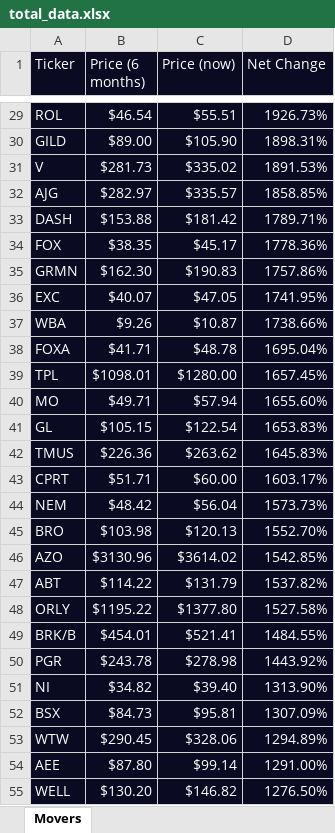
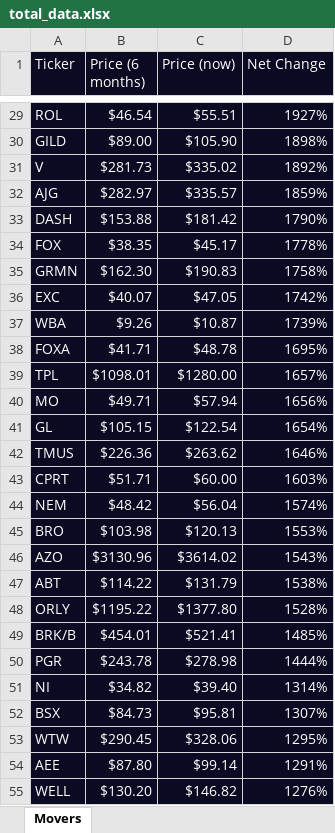
Before and after one commit to JoseMelvin-Calleja/Quantitative-Momentuem-Investing-Strategy, an Excel workbook: total_data.xlsx, sheet Movers, drawn as a sheet; only a part is shown, gaps mark what is left out; values as stored, in another font and other column widths than the file's, no borders; the diff covers the shown part only; the diff names each change by its address in the sheet, - before the commit and + after, or states it on an @@ line.

```diff
--- a/total_data.xlsx (sheet Movers)
+++ b/total_data.xlsx (sheet Movers)
-D29 (Net Change): 1926.73%
+D29 (Net Change): 1927%
-D30 (Net Change): 1898.31%
+D30 (Net Change): 1898%
-D31 (Net Change): 1891.53%
+D31 (Net Change): 1892%
-D32 (Net Change): 1858.85%
+D32 (Net Change): 1859%
-D33 (Net Change): 1789.71%
+D33 (Net Change): 1790%
-D34 (Net Change): 1778.36%
+D34 (Net Change): 1778%
-D35 (Net Change): 1757.86%
+D35 (Net Change): 1758%
-D36 (Net Change): 1741.95%
+D36 (Net Change): 1742%
-D37 (Net Change): 1738.66%
+D37 (Net Change): 1739%
-D38 (Net Change): 1695.04%
+D38 (Net Change): 1695%
-D39 (Net Change): 1657.45%
+D39 (Net Change): 1657%
-D40 (Net Change): 1655.60%
+D40 (Net Change): 1656%
-D41 (Net Change): 1653.83%
+D41 (Net Change): 1654%
-D42 (Net Change): 1645.83%
+D42 (Net Change): 1646%
-D43 (Net Change): 1603.17%
+D43 (Net Change): 1603%
-D44 (Net Change): 1573.73%
+D44 (Net Change): 1574%
-D45 (Net Change): 1552.70%
+D45 (Net Change): 1553%
-D46 (Net Change): 1542.85%
+D46 (Net Change): 1543%
-D47 (Net Change): 1537.82%
+D47 (Net Change): 1538%
-D48 (Net Change): 1527.58%
+D48 (Net Change): 1528%
-D49 (Net Change): 1484.55%
+D49 (Net Change): 1485%
-D50 (Net Change): 1443.92%
+D50 (Net Change): 1444%
-D51 (Net Change): 1313.90%
+D51 (Net Change): 1314%
-D52 (Net Change): 1307.09%
+D52 (Net Change): 1307%
-D53 (Net Change): 1294.89%
+D53 (Net Change): 1295%
-D54 (Net Change): 1291.00%
+D54 (Net Change): 1291%
-D55 (Net Change): 1276.50%
+D55 (Net Change): 1276%
```
Also changed, not shown: 476 edited cells elsewhere in this sheet, 1 other file.
